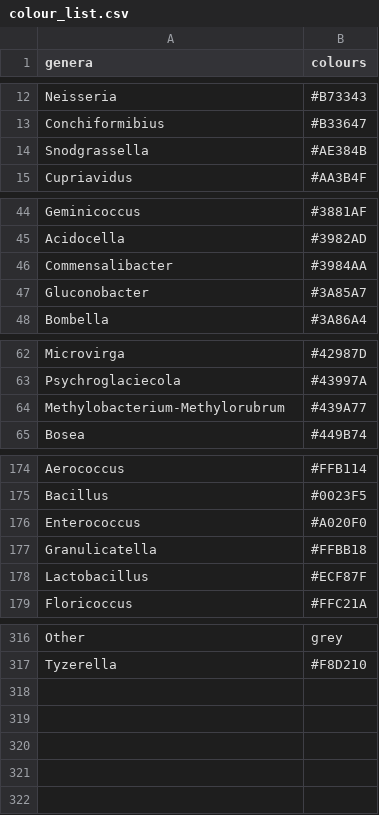
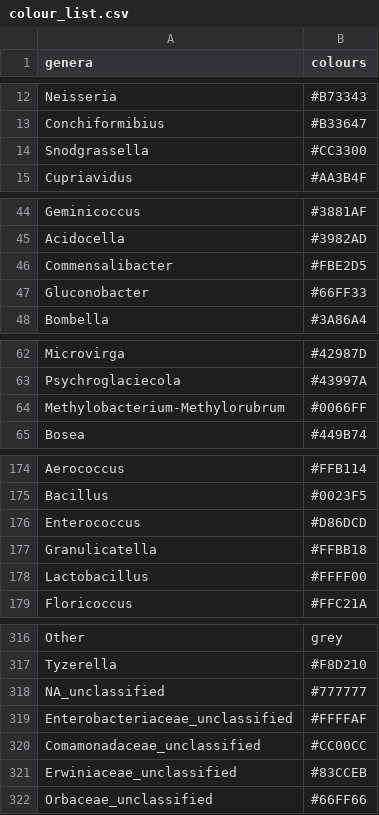
Before and after one commit to hi-its-lisou/ACautionaryTale, a CSV file: input_files/colour_list.csv, drawn as a sheet; only a part is shown, gaps mark what is left out; the diff covers the shown part only.

```diff
--- a/input_files/colour_list.csv
+++ b/input_files/colour_list.csv
@@ -13,3 +13,3 @@ Neisseria,#B73343
 Conchiformibius,#B33647
-Snodgrassella,#AE384B
+Snodgrassella,#CC3300
 Cupriavidus,#AA3B4F
@@ -45,4 +45,4 @@ Geminicoccus,#3881AF
 Acidocella,#3982AD
-Commensalibacter,#3984AA
-Gluconobacter,#3A85A7
+Commensalibacter,#FBE2D5
+Gluconobacter,#66FF33
 Bombella,#3A86A4
@@ -63,3 +63,3 @@ Microvirga,#42987D
 Psychroglaciecola,#43997A
-Methylobacterium-Methylorubrum,#439A77
+Methylobacterium-Methylorubrum,#0066FF
 Bosea,#449B74
@@ -175,5 +175,5 @@ Aerococcus,#FFB114
 Bacillus,#0023F5
-Enterococcus,#A020F0
+Enterococcus,#D86DCD
 Granulicatella,#FFBB18
-Lactobacillus,#ECF87F
+Lactobacillus,#FFFF00
 Floricoccus,#FFC21A
@@ -317 +317,6 @@ Other,grey
 Tyzerella,#F8D210
+NA_unclassified,#777777
+Enterobacteriaceae_unclassified,#FFFFAF
+Comamonadaceae_unclassified,#CC00CC
+Erwiniaceae_unclassified,#83CCEB
+Orbaceae_unclassified,#66FF66
```
Also changed, not shown: 7 edited cells elsewhere in this file, 2 other files.
